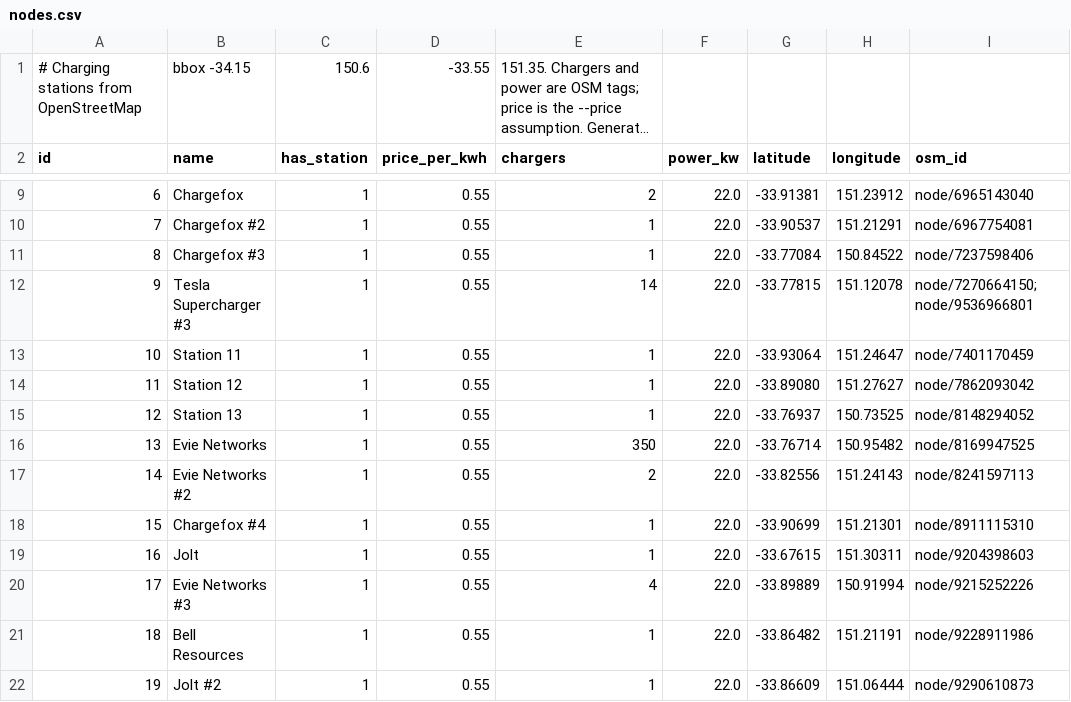
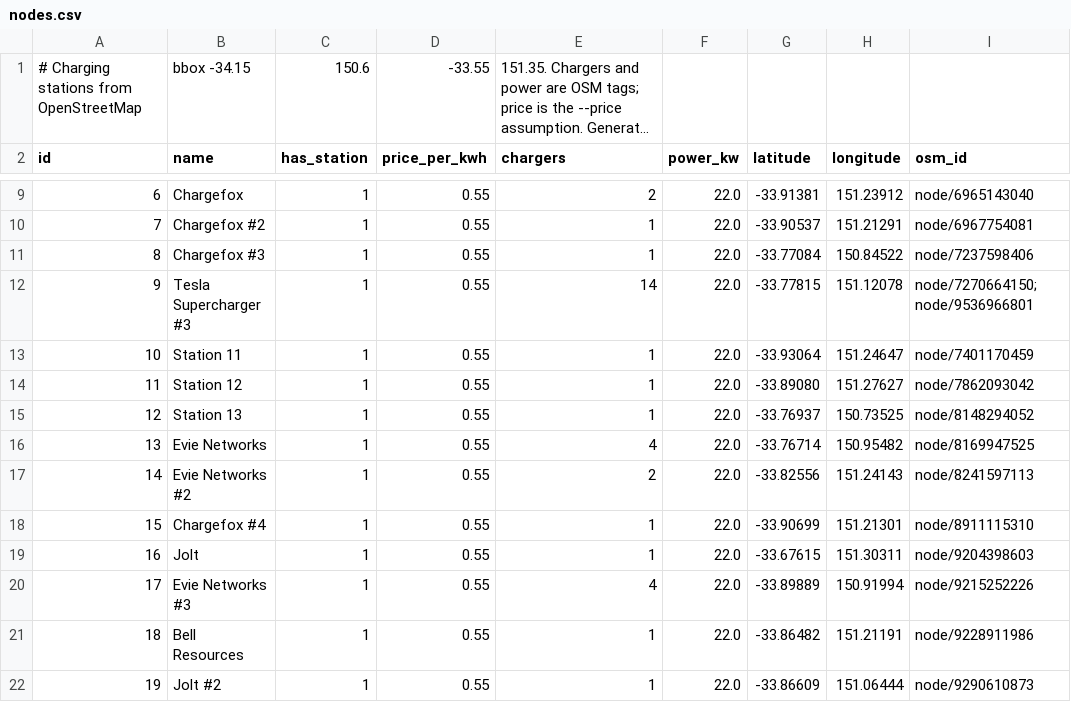
Before and after one commit to AdrahSeedorf/ev-charging, a CSV file: data/sydney-real/nodes.csv, drawn as a sheet; only a part is shown, gaps mark what is left out; long unchanged cells end in …; the diff names each change by its address in the sheet, - before the commit and + after, or states it on an @@ line.

Commit message:
fix(ingest): reject a capacity that is really a power rating
One node in the Sydney extract tagged capacity=350. The median across the whole
extract is 2 and the next-largest site has 14, so 350 bays at a suburban node is not
a plausible reading -- and 350 kW is a standard charger rating, while that node's own
power tag says 22 kW. The kilowatts went in the capacity field.

That single node held 350 of the network's 952 chargers. Thirty-seven percent of
total capacity at one point, silently, in a dataset about congestion. Every queueing
result and every siting recommendation would have been shaped by it, and none of them
would have looked wrong. It surfaced only because the disc dominated the rendered map
and the size looked implausible.

Implausible capacities are now reported loudly -- and named as probable kW when the
value is one of the standard ratings -- then DISCARDED, falling back to socket counts
exactly as an untagged station does. Discarding rather than clamping is deliberate:
clamping to the threshold invents a number, whereas falling back says only that the
tag told us nothing usable. Same reasoning as the legacy Sydney matrix, where
impossible entries were dropped rather than replaced with a guess.

Unlike the great-circle check on edge lengths, this has no physical bound behind it
-- MAX_PLAUSIBLE_CHARGERS is a judgement (60), set well above the largest genuine
charging site anywhere so that it only ever catches this failure mode. The fixture
gains a case for it, so the branch is exercised without a network call.

data/sydney-real is regenerated: 606 chargers, max 14, median 2.

```diff
--- a/data/sydney-real/nodes.csv
+++ b/data/sydney-real/nodes.csv
-E16 (chargers): 350
+E16 (chargers): 4
```
Also changed, not shown: 3 other files.
